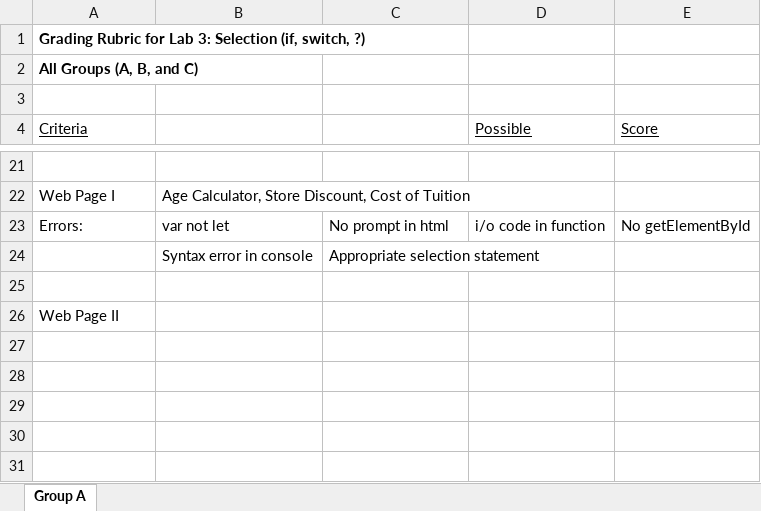
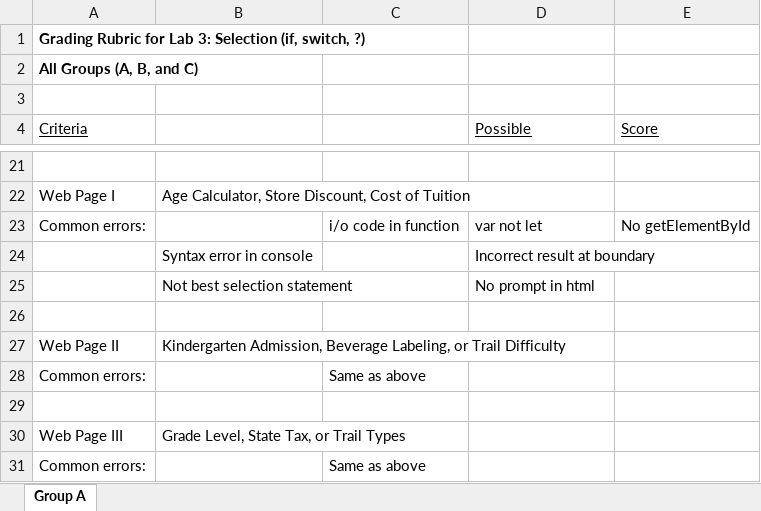
Before and after one commit to LCC-CIT/CS133JS-CourseMaterials, an Excel workbook: Labs/Lab03/CS133JS_Lab03_Rubric.xlsx, sheet Group A, drawn as a sheet; only a part is shown, gaps mark what is left out; values as stored, in another font and other column widths than the file's, no borders; removed rows and columns are numbered as before the commit, all else as after; the diff names each change by its address in the sheet, - before the commit and + after, or states it on an @@ line.

Commit message:
New rubric

```diff
--- a/Labs/Lab03/CS133JS_Lab03_Rubric.xlsx (sheet Group A)
+++ b/Labs/Lab03/CS133JS_Lab03_Rubric.xlsx (sheet Group A)
-row 23: Errors: | var not let | No prompt in html | i/o code in function | No getElementById
-row 24:  | Syntax error in console | Appropriate selection statement
+row 23: Common errors: |  | i/o code in function | var not let | No getElementById
+row 24:  | Syntax error in console |  | Incorrect result at boundary
+row 25:  | Not best selection statement |  | No prompt in html
-B27: (empty)
+B27: Kindergarten Admission, Beverage Labeling, or Trail Difficulty
+row 28: Common errors: |  | Same as above
+row 29: (empty)
+row 30: Web Page III | Grade Level, State Tax, or Trail Types
+row 31: Common errors: |  | Same as above
```
Also changed, not shown: 1 other file.
